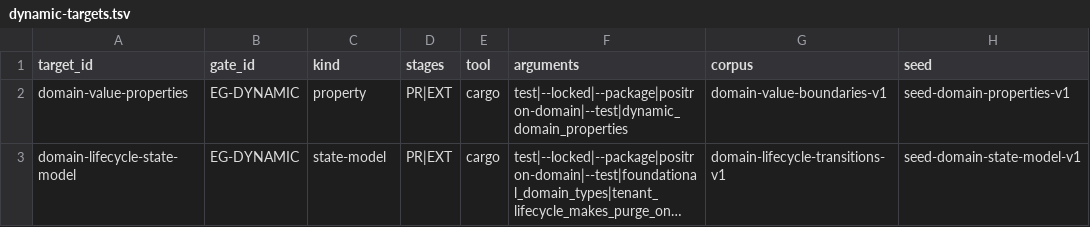
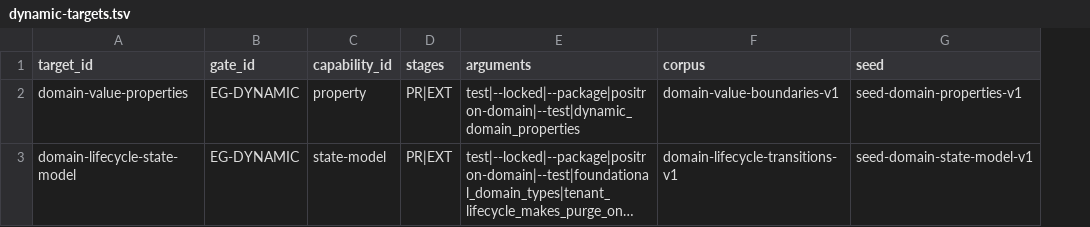
Before and after one commit to guaracloud/positron, a TSV file: qualification/engineering/dynamic-targets.tsv, drawn as a sheet; only a part is shown; long unchanged cells end in …; the diff names each change by its address in the sheet, - before the commit and + after, or states it on an @@ line.

Commit message:
fix(quality): harden dynamic evidence verification

```diff
--- a/qualification/engineering/dynamic-targets.tsv
+++ b/qualification/engineering/dynamic-targets.tsv
-column E (tool), rows 2-3: cargo | cargo
-C1: kind
+C1: capability_id
```
Also changed, not shown: 12 other files.
